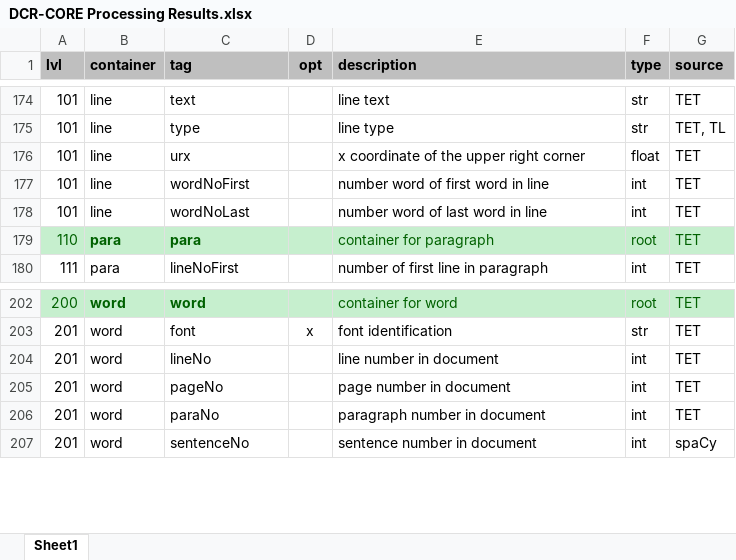
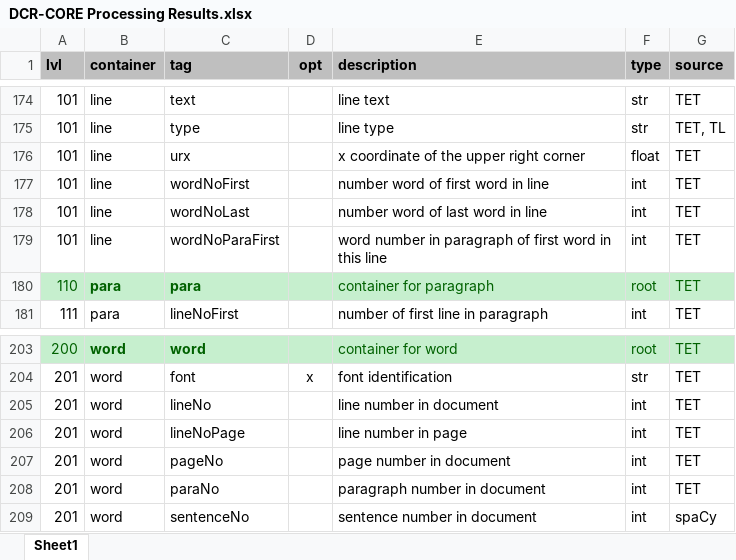
Before and after one commit to KonnexionsGmbH/dcr-core, an Excel workbook: resources/data/DCR-CORE Processing Results.xlsx, sheet Sheet1, drawn as a sheet; only a part is shown, gaps mark what is left out; values as stored, in another font and other column widths than the file's, no borders; the diff names each change by its address in the sheet, - before the commit and + after, or states it on an @@ line.

```diff
--- a/resources/data/DCR-CORE Processing Results.xlsx (sheet Sheet1)
+++ b/resources/data/DCR-CORE Processing Results.xlsx (sheet Sheet1)
+row 179: 101 | line | wordNoParaFirst |  | word number in paragraph of first word in this line | int | TET
+row 206: 201 | word | lineNoPage |  | line number in page | int | TET
```
Also changed, not shown: 22 other files.
